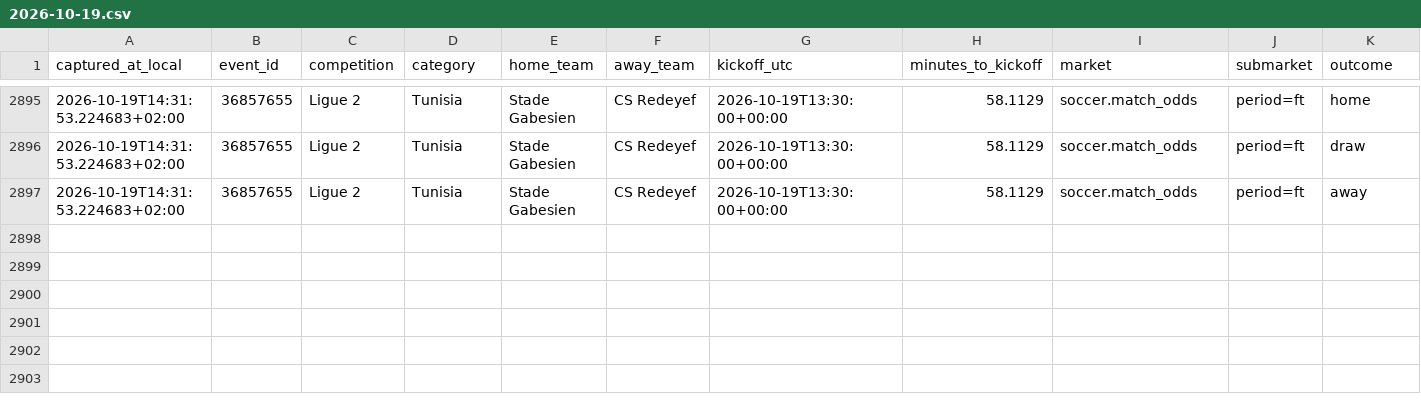
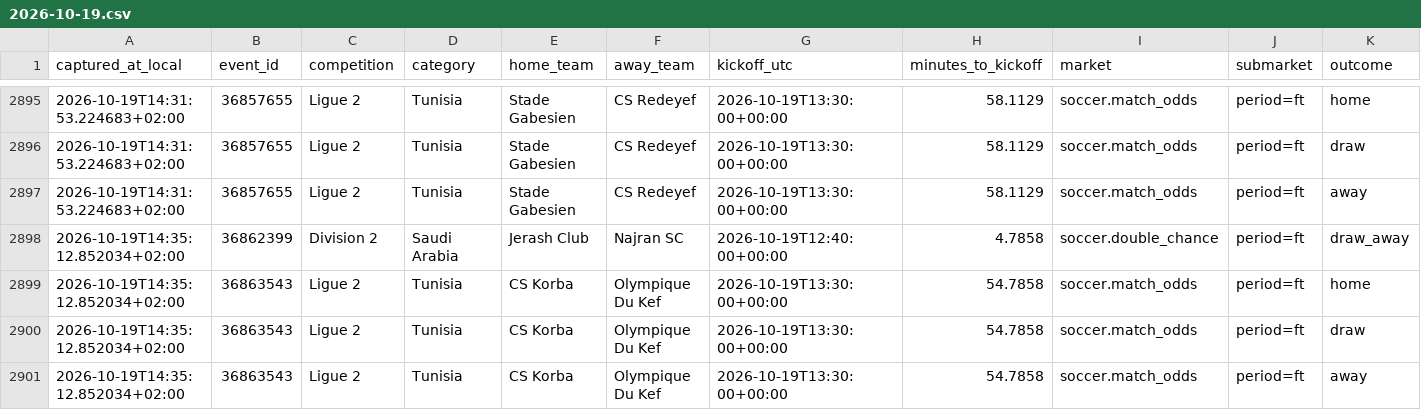
Before and after one commit to ILNIENTE1989/quote-shadow-v2, a CSV file: data/cloudbet/changes/2026-10-19.csv, drawn as a sheet; only a part is shown, gaps mark what is left out; rows hold the shown columns only; the diff names each change by its address in the sheet, - before the commit and + after, or states it on an @@ line.

Commit message:
data: snapshot Cloudbet

```diff
--- a/data/cloudbet/changes/2026-10-19.csv
+++ b/data/cloudbet/changes/2026-10-19.csv
+row 2898: 2026-10-19T14:35:12.852034+02:00 | 36862399 | Division 2 | Saudi Arabia | Jerash Club | Najran SC | 2026-10-19T12:40:00+00:00 | 4.7858 | soccer.double_chance | period=ft | draw_away
+row 2899: 2026-10-19T14:35:12.852034+02:00 | 36863543 | Ligue 2 | Tunisia | CS Korba | Olympique Du Kef | 2026-10-19T13:30:00+00:00 | 54.7858 | soccer.match_odds | period=ft | home
+row 2900: 2026-10-19T14:35:12.852034+02:00 | 36863543 | Ligue 2 | Tunisia | CS Korba | Olympique Du Kef | 2026-10-19T13:30:00+00:00 | 54.7858 | soccer.match_odds | period=ft | draw
+row 2901: 2026-10-19T14:35:12.852034+02:00 | 36863543 | Ligue 2 | Tunisia | CS Korba | Olympique Du Kef | 2026-10-19T13:30:00+00:00 | 54.7858 | soccer.match_odds | period=ft | away
```
Also changed, not shown: 2 other files.
